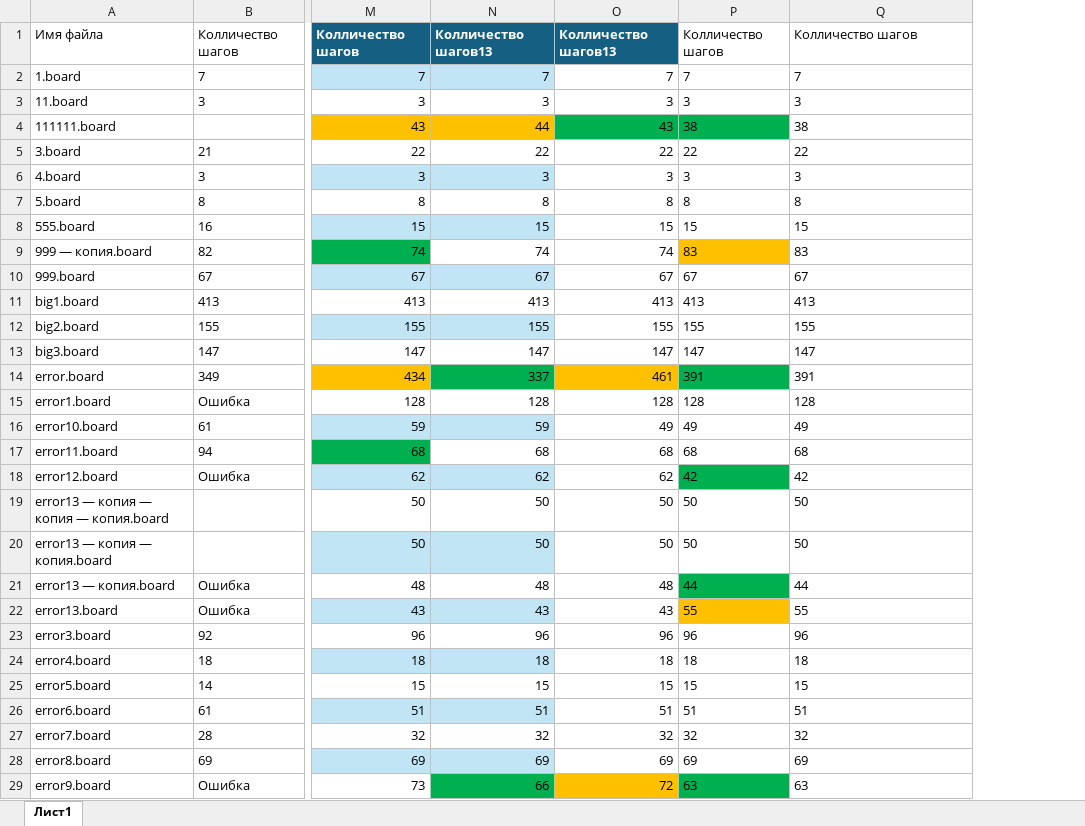
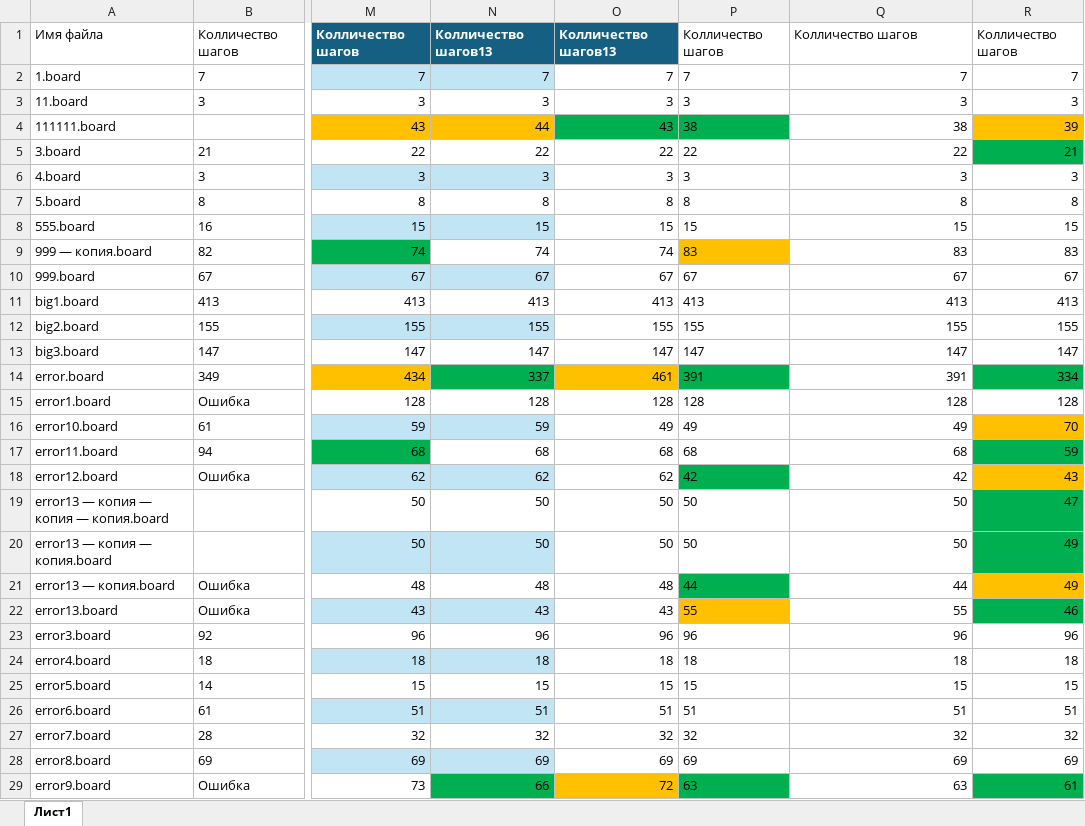
Before and after one commit to leviathan-7/MAPF_System, an Excel workbook: Information/Изменение результатов.xlsx, sheet Лист1, drawn as a sheet; only a part is shown, gaps mark what is left out; values as stored, in another font and other column widths than the file's, no borders; table styles not drawn; the diff covers the shown part only; the diff names each change by its address in the sheet, - before the commit and + after, or states it on an @@ line.

```diff
--- a/Information/Изменение результатов.xlsx (sheet Лист1)
+++ b/Information/Изменение результатов.xlsx (sheet Лист1)
+column R, rows 1-29: Колличество шагов | 7 | 3 | 39 | 21 | 3 | 8 | 15 | 83 | 67 | 413 | 155 | 147 | 334 | 128 | 70 | 59 | 43 | 47 | 49 | 49 | 46 | 96 | 18 | 15 | 51 | 32 | 69 | 61
-Q2:Q29 alignment: left
+Q2:Q29 alignment: right
```
Also changed, not shown: 4 added rows and cell formats elsewhere in this sheet, 3 other files.
